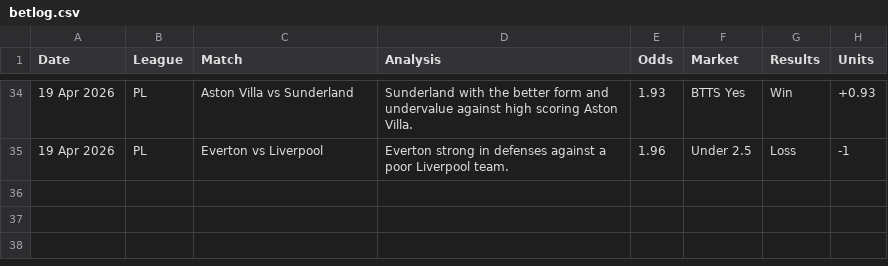
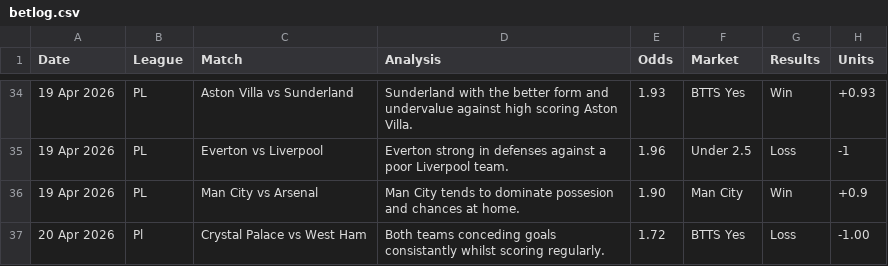
Before and after one commit to PLBETS/PLBETS.github.io, a CSV file: csv/betlog.csv, drawn as a sheet; only a part is shown, gaps mark what is left out; the diff names each change by its address in the sheet, - before the commit and + after, or states it on an @@ line.

```diff
--- a/csv/betlog.csv
+++ b/csv/betlog.csv
+row 36: 19 Apr 2026 | PL | Man City vs Arsenal | Man City tends to dominate possesion and chances at home. | 1.90 | Man City | Win | +0.9
+row 37: 20 Apr 2026 | Pl | Crystal Palace vs West Ham | Both teams conceding goals consistantly whilst scoring regularly. | 1.72 | BTTS Yes | Loss | -1.00
```
Also changed, not shown: csv/bets.csv.
